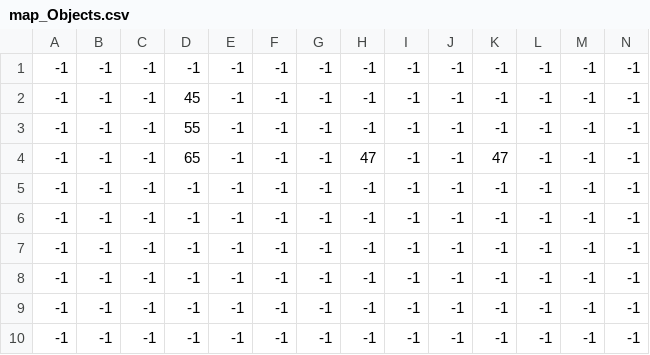
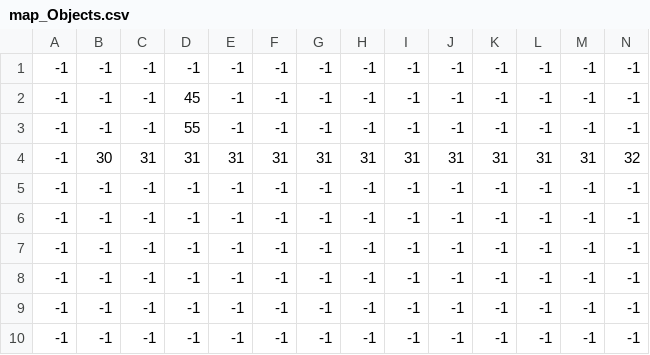
Before and after one commit to morzack/kokoros-mask-run, a CSV file: gamedata/levels/testlevel/map/map_Objects.csv, drawn as a sheet; only a part is shown; removed rows and columns are numbered as before the commit, all else as after; rows hold the shown columns only; the diff names each change by its address in the sheet, - before the commit and + after, or states it on an @@ line.

```diff
--- a/gamedata/levels/testlevel/map/map_Objects.csv
+++ b/gamedata/levels/testlevel/map/map_Objects.csv
-row 4: -1 | -1 | -1 | 65 | -1 | -1 | -1 | 47 | -1 | -1 | 47 | -1 | -1 | -1
+row 4: -1 | 30 | 31 | 31 | 31 | 31 | 31 | 31 | 31 | 31 | 31 | 31 | 31 | 32
```
Also changed, not shown: gamedata/levels/testlevel/map/map_Foreground.csv, 6 other files.
